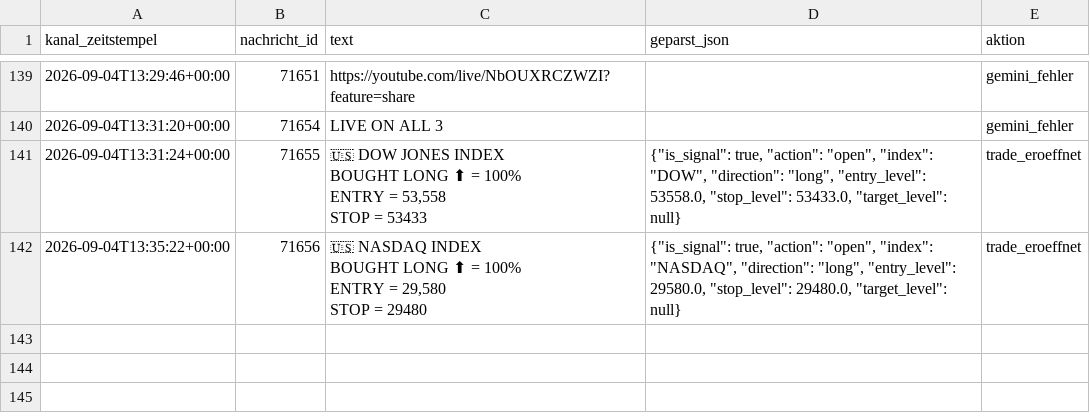
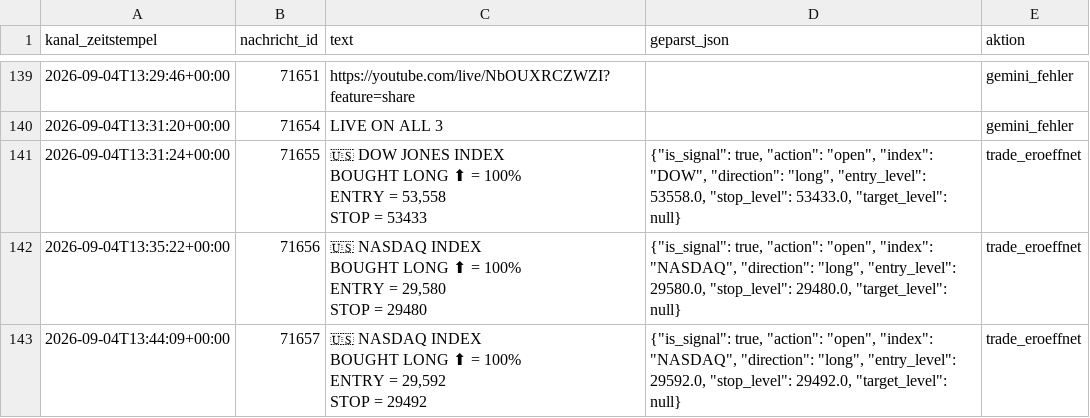
Before and after one commit to JonathanSube/trading-bot, a CSV file: signal_channel_log.csv, drawn as a sheet; only a part is shown, gaps mark what is left out; ↵ is a line break in a cell; the diff names each change by its address in the sheet, - before the commit and + after, or states it on an @@ line.

```diff
--- a/signal_channel_log.csv
+++ b/signal_channel_log.csv
+row 143: 2026-09-04T13:44:09+00:00 | 71657 | 🇺🇸 NASDAQ INDEX ↵ BOUGHT LONG ⬆ = 100% ↵ ENTRY = 29,592 ↵ STOP = 29492 | {"is_signal": true, "action": "open", "index": "NASDAQ", "direction": "long", "entry_level": 29592.0, "stop_level": 29492.0, "target_level": null} | trade_eroeffnet
```
Also changed, not shown: 1 other file.
